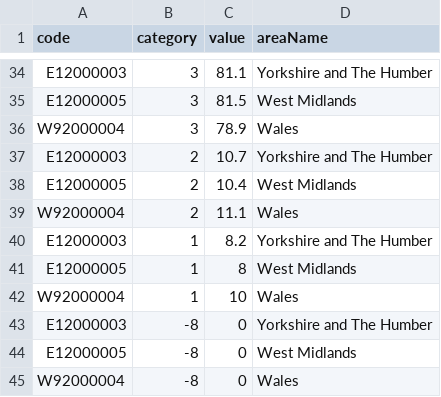
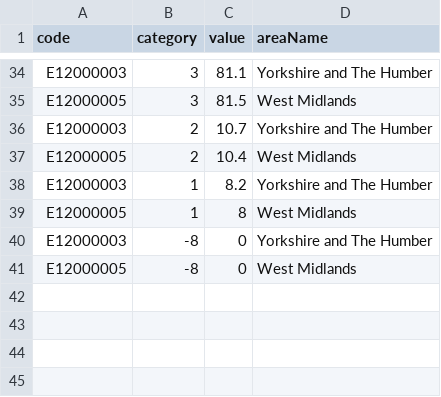
Before and after one commit to JensenLockwood/DATA, a CSV file: disabilityASP_Region.csv, drawn as a sheet; only a part is shown, gaps mark what is left out.

Commit message:
Update disabilityASP_Region.csv

```diff
--- a/disabilityASP_Region.csv
+++ b/disabilityASP_Region.csv
@@ -35,11 +35,7 @@ E12000003,3,81.1,Yorkshire and The Humber
 E12000005,3,81.5,West Midlands
-W92000004,3,78.9,Wales
 E12000003,2,10.7,Yorkshire and The Humber
 E12000005,2,10.4,West Midlands
-W92000004,2,11.1,Wales
 E12000003,1,8.2,Yorkshire and The Humber
 E12000005,1,8,West Midlands
-W92000004,1,10,Wales
 E12000003,-8,0,Yorkshire and The Humber
 E12000005,-8,0,West Midlands
-W92000004,-8,0,Wales
```
